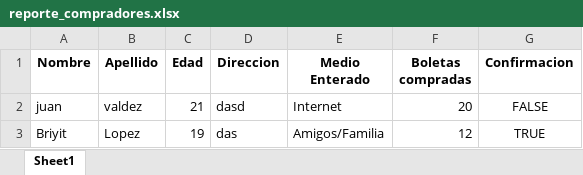
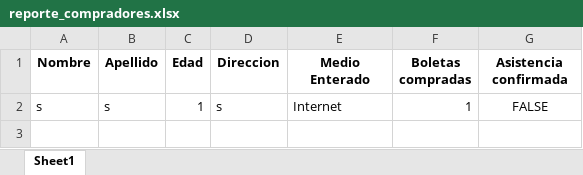
Before and after one commit to 300CIS017-Object-Oriented-Programming/0-2-proyecto-segunda-parte-jhon-mejias-y-brayan-zuluaga, an Excel workbook: outputs/reporte_compradores.xlsx, sheet Sheet1, drawn as a sheet; values as stored, in another font and other column widths than the file's, no borders; removed rows and columns are numbered as before the commit, all else as after; the diff names each change by its address in the sheet, - before the commit and + after, or states it on an @@ line.

```diff
--- a/outputs/reporte_compradores.xlsx (sheet Sheet1)
+++ b/outputs/reporte_compradores.xlsx (sheet Sheet1)
-G1: Confirmacion
+G1: Asistencia confirmada
-row 2: juan | valdez | 21 | dasd | Internet | 20 | FALSE
-row 3: Briyit | Lopez | 19 | das | Amigos/Familia | 12 | TRUE
+row 2: s | s | 1 | s | Internet | 1 | FALSE
```
Also changed, not shown: 15 other files.
